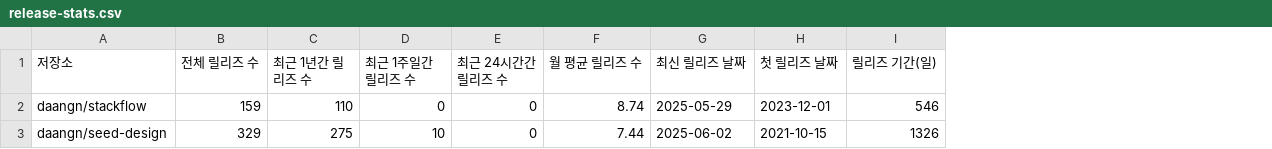
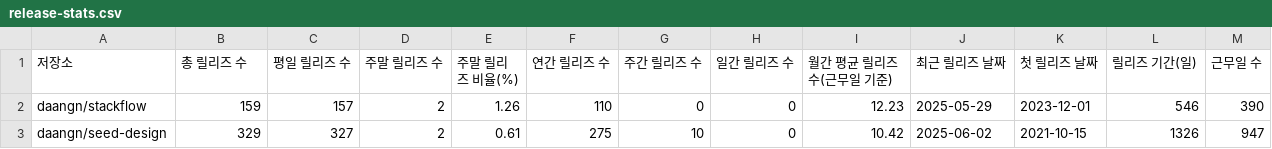
Before and after one commit to SEOKJUN-KO/SEOKJUN-KO-Solvr-Q7, a CSV file: server/data/release-stats.csv, drawn as a sheet; only a part is shown; removed rows and columns are numbered as before the commit, all else as after; the diff names each change by its address in the sheet, - before the commit and + after, or states it on an @@ line.

```diff
--- a/server/data/release-stats.csv
+++ b/server/data/release-stats.csv
+column C (평일 릴리즈 수), rows 2-3: 157 | 327
+column D (주말 릴리즈 수), rows 2-3: 2 | 2
+column E (주말 릴리즈 비율(%)), rows 2-3: 1.26 | 0.61
-column F (월 평균 릴리즈 수), rows 2-3: 8.74 | 7.44
+column I (월간 평균 릴리즈 수(근무일 기준)), rows 2-3: 12.23 | 10.42
+column M (근무일 수), rows 2-3: 390 | 947
-B1: 전체 릴리즈 수
+B1: 총 릴리즈 수
-F1: 최근 1년간 릴리즈 수
+F1: 연간 릴리즈 수
-G1: 최근 1주일간 릴리즈 수
+G1: 주간 릴리즈 수
-H1: 최근 24시간간 릴리즈 수
+H1: 일간 릴리즈 수
-J1: 최신 릴리즈 날짜
+J1: 최근 릴리즈 날짜
```
Also changed, not shown: server/data/package-stats.csv, 1 other file.
